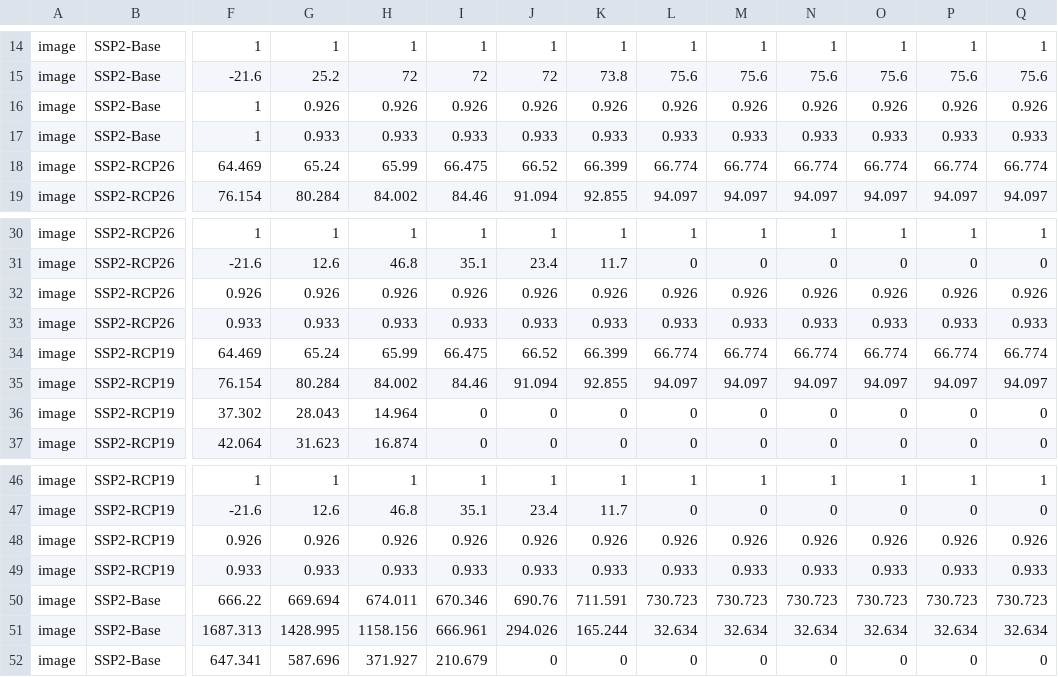
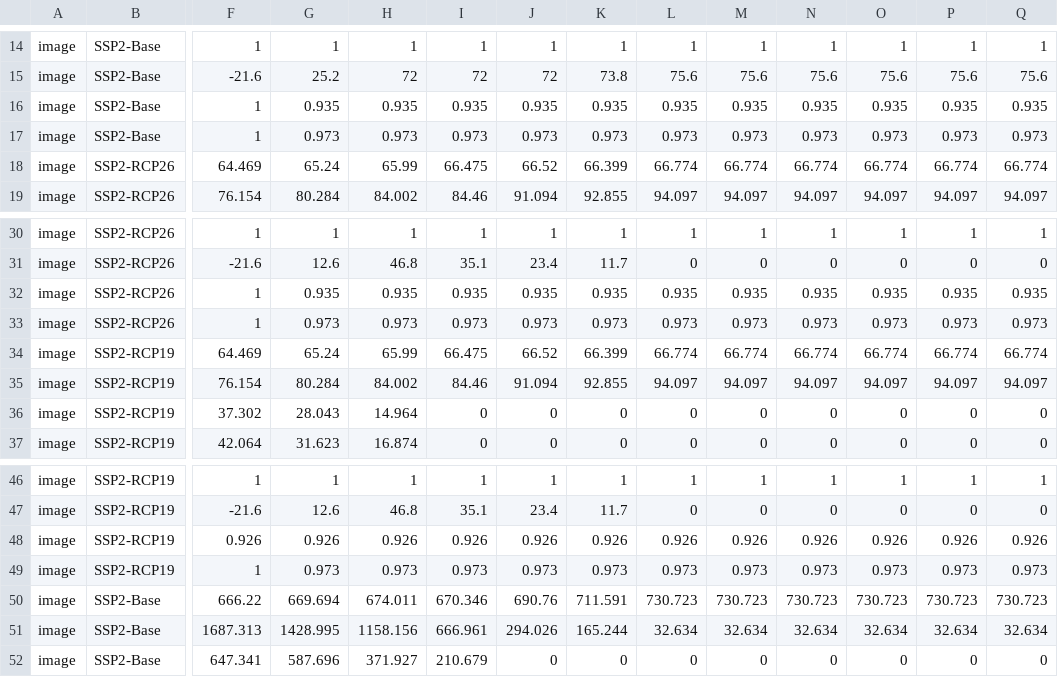
Before and after one commit to premise-community-scenarios/energy-perspective-2050-switzerland, a CSV file: scenario_data/scenario_data.csv, drawn as a sheet; only a part is shown, gaps mark what is left out; removed rows and columns are numbered as before the commit, all else as after; rows hold the shown columns only; the diff covers the shown part only; the diff names each change by its address in the sheet, - before the commit and + after, or states it on an @@ line.

Commit message:
datapackage creation

```diff
--- a/scenario_data/scenario_data.csv
+++ b/scenario_data/scenario_data.csv
-G16: 0.926
+G16: 0.935
-H16: 0.926
+H16: 0.935
-I16: 0.926
+I16: 0.935
-J16: 0.926
+J16: 0.935
-K16: 0.926
+K16: 0.935
-L16: 0.926
+L16: 0.935
-M16: 0.926
+M16: 0.935
-N16: 0.926
+N16: 0.935
-O16: 0.926
+O16: 0.935
-P16: 0.926
+P16: 0.935
-Q16: 0.926
+Q16: 0.935
-G17: 0.933
+G17: 0.973
-H17: 0.933
+H17: 0.973
-I17: 0.933
+I17: 0.973
-J17: 0.933
+J17: 0.973
-K17: 0.933
+K17: 0.973
-L17: 0.933
+L17: 0.973
-M17: 0.933
+M17: 0.973
-N17: 0.933
+N17: 0.973
-O17: 0.933
+O17: 0.973
-P17: 0.933
+P17: 0.973
-Q17: 0.933
+Q17: 0.973
-row 32: image | SSP2-RCP26 | 0.926 | 0.926 | 0.926 | 0.926 | 0.926 | 0.926 | 0.926 | 0.926 | 0.926 | 0.926 | 0.926 | 0.926
-row 33: image | SSP2-RCP26 | 0.933 | 0.933 | 0.933 | 0.933 | 0.933 | 0.933 | 0.933 | 0.933 | 0.933 | 0.933 | 0.933 | 0.933
+row 32: image | SSP2-RCP26 | 1 | 0.935 | 0.935 | 0.935 | 0.935 | 0.935 | 0.935 | 0.935 | 0.935 | 0.935 | 0.935 | 0.935
+row 33: image | SSP2-RCP26 | 1 | 0.973 | 0.973 | 0.973 | 0.973 | 0.973 | 0.973 | 0.973 | 0.973 | 0.973 | 0.973 | 0.973
-row 49: image | SSP2-RCP19 | 0.933 | 0.933 | 0.933 | 0.933 | 0.933 | 0.933 | 0.933 | 0.933 | 0.933 | 0.933 | 0.933 | 0.933
+row 49: image | SSP2-RCP19 | 1 | 0.973 | 0.973 | 0.973 | 0.973 | 0.973 | 0.973 | 0.973 | 0.973 | 0.973 | 0.973 | 0.973
```
Also changed, not shown: 66 edited cells elsewhere in this file.
